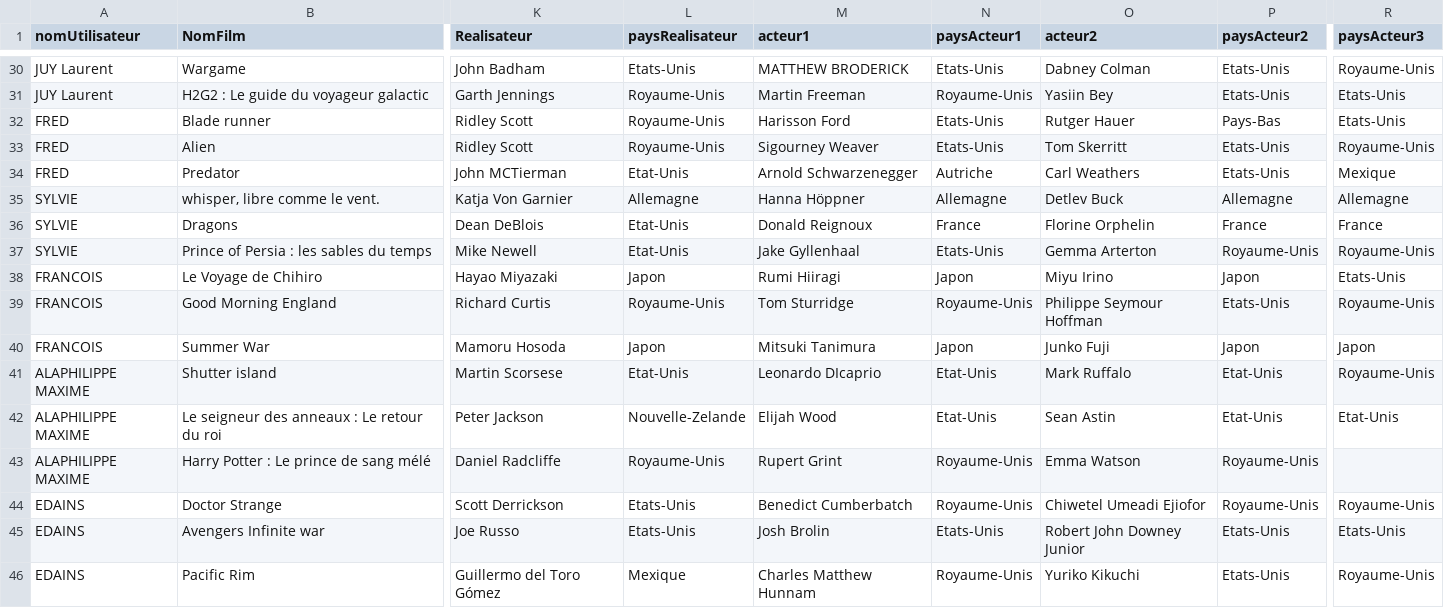
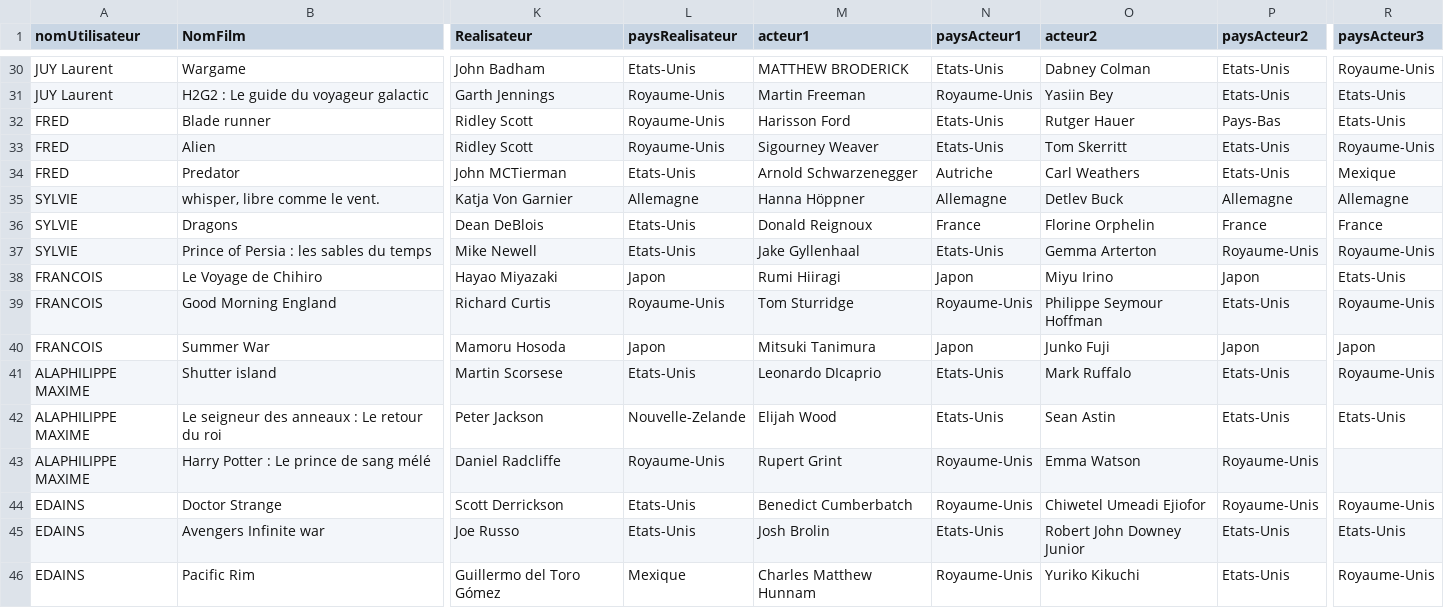
Before and after one commit to dclonyx/BDD-films, a CSV file: sources/nosFilmsPrefereesV2.csv, drawn as a sheet; only a part is shown, gaps mark what is left out; the diff names each change by its address in the sheet, - before the commit and + after, or states it on an @@ line.

```diff
--- a/sources/nosFilmsPrefereesV2.csv
+++ b/sources/nosFilmsPrefereesV2.csv
-L34 (paysRealisateur): Etat-Unis
+L34 (paysRealisateur): Etats-Unis
-L36:L37 (paysRealisateur): Etat-Unis
+L36:L37 (paysRealisateur): Etats-Unis
-L41 (paysRealisateur): Etat-Unis
+L41 (paysRealisateur): Etats-Unis
-N41:N42 (paysActeur1): Etat-Unis
+N41:N42 (paysActeur1): Etats-Unis
-P41:P42 (paysActeur2): Etat-Unis
+P41:P42 (paysActeur2): Etats-Unis
-R42 (paysActeur3): Etat-Unis
+R42 (paysActeur3): Etats-Unis
```
Also changed, not shown: 1 other file.
